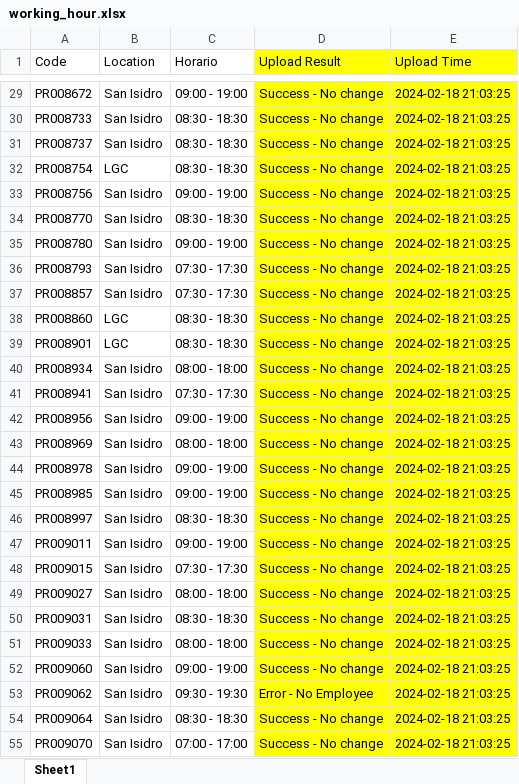
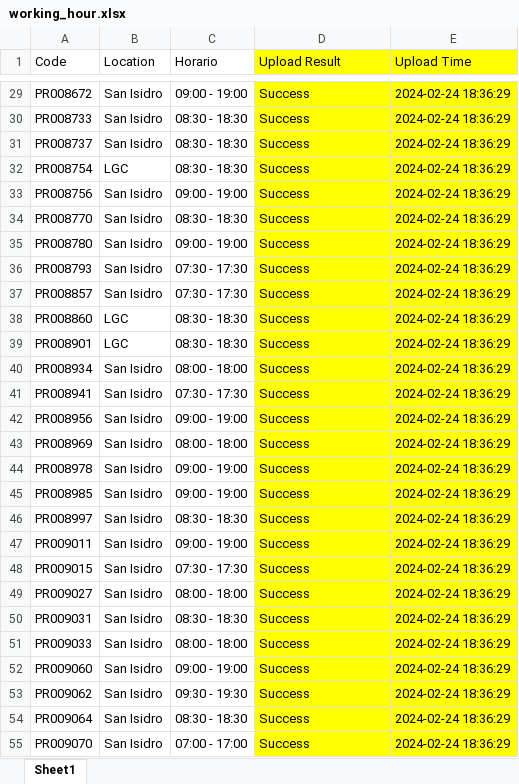
Before and after one commit to laparkaes/lgperu, an Excel workbook: upload/working_hour.xlsx, sheet Sheet1, drawn as a sheet; only a part is shown, gaps mark what is left out; values as stored, in another font and other column widths than the file's, no borders; the diff covers the shown part only; the diff names each change by its address in the sheet, - before the commit and + after, or states it on an @@ line.

```diff
--- a/upload/working_hour.xlsx (sheet Sheet1)
+++ b/upload/working_hour.xlsx (sheet Sheet1)
-D29:D52 (Upload Result): Success - No change
+D29:D52 (Upload Result): Success
-E29:E55 (Upload Time): 2024-02-18 21:03:25
+E29:E55 (Upload Time): 2024-02-24 18:36:29
-D53 (Upload Result): Error - No Employee
+D53 (Upload Result): Success
-D54:D55 (Upload Result): Success - No change
+D54:D55 (Upload Result): Success
```
Also changed, not shown: 220 edited cells elsewhere in this sheet, 3 other files.
